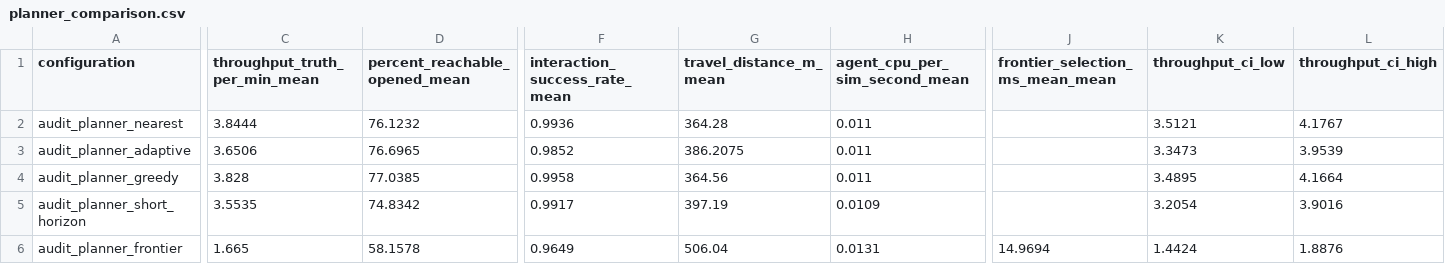
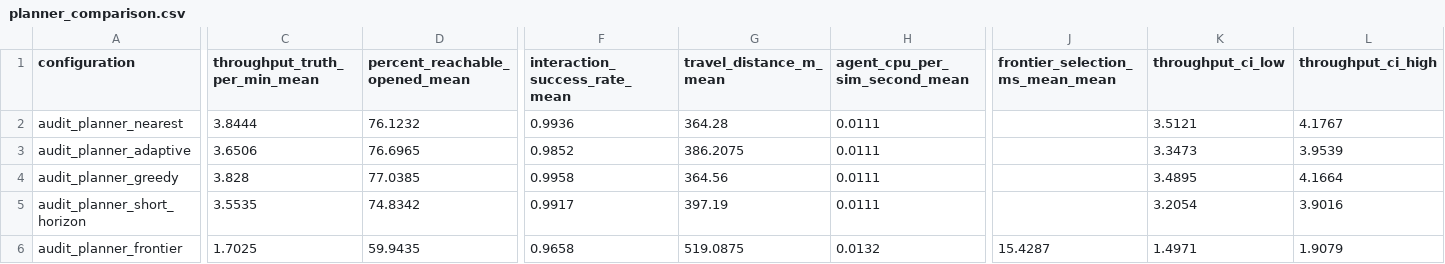
Before and after one commit to kevinsmith67680-crypto/Fortnite-bot, a CSV file: chest-hunter-ai/benchmark_results/phase8/planner_comparison.csv, drawn as a sheet; only a part is shown, gaps mark what is left out; the diff covers the shown part only; the diff names each change by its address in the sheet, - before the commit and + after, or states it on an @@ line.

```diff
--- a/chest-hunter-ai/benchmark_results/phase8/planner_comparison.csv
+++ b/chest-hunter-ai/benchmark_results/phase8/planner_comparison.csv
-H2:H4 (agent_cpu_per_sim_second_mean): 0.011
+H2:H4 (agent_cpu_per_sim_second_mean): 0.0111
-H5 (agent_cpu_per_sim_second_mean): 0.0109
+H5 (agent_cpu_per_sim_second_mean): 0.0111
-C6 (throughput_truth_per_min_mean): 1.665
+C6 (throughput_truth_per_min_mean): 1.7025
-D6 (percent_reachable_opened_mean): 58.1578
+D6 (percent_reachable_opened_mean): 59.9435
-F6 (interaction_success_rate_mean): 0.9649
+F6 (interaction_success_rate_mean): 0.9658
-G6 (travel_distance_m_mean): 506.04
+G6 (travel_distance_m_mean): 519.0875
-H6 (agent_cpu_per_sim_second_mean): 0.0131
+H6 (agent_cpu_per_sim_second_mean): 0.0132
-J6 (frontier_selection_ms_mean_mean): 14.9694
+J6 (frontier_selection_ms_mean_mean): 15.4287
-K6 (throughput_ci_low): 1.4424
+K6 (throughput_ci_low): 1.4971
-L6 (throughput_ci_high): 1.8876
+L6 (throughput_ci_high): 1.9079
```
Also changed, not shown: 1 edited cell elsewhere in this file, chest-hunter-ai/benchmark_results/phase8/endurance_results.csv, chest-hunter-ai/benchmark_results/phase8/planner_comparison/episodes.csv, 27 other files.
